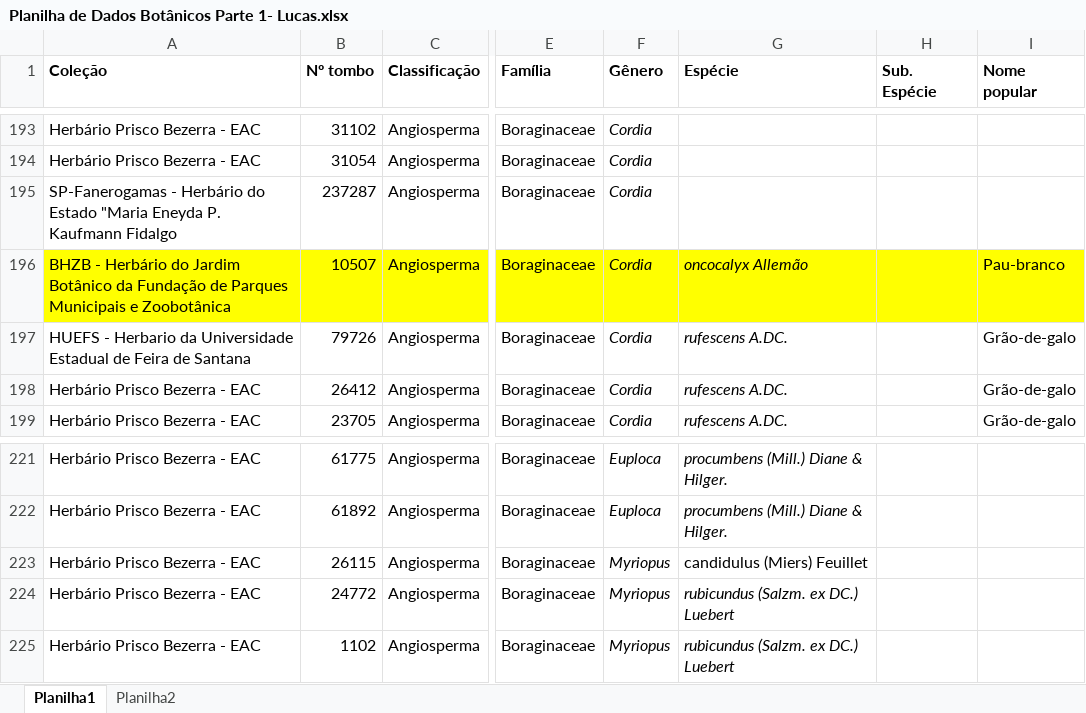
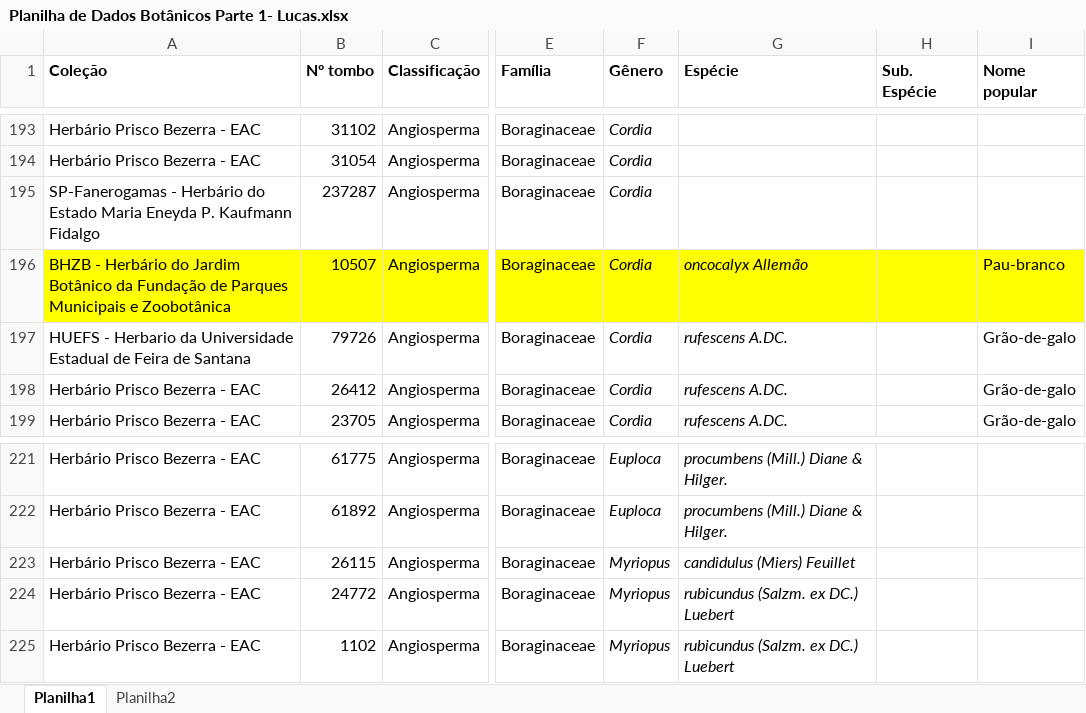
Before and after one commit to CompMethods-ICTP-SAIFR-Serrapilheira/Analysing_the_flora_in_Caucaia_CE, an Excel workbook: data/raw/Planilha de Dados Botânicos Parte 1- Lucas.xlsx, sheet Planilha1, drawn as a sheet; only a part is shown, gaps mark what is left out; values as stored, in another font and other column widths than the file's, no borders; table styles not drawn; the diff names each change by its address in the sheet, - before the commit and + after, or states it on an @@ line.

```diff
--- a/data/raw/Planilha de Dados Botânicos Parte 1- Lucas.xlsx (sheet Planilha1)
+++ b/data/raw/Planilha de Dados Botânicos Parte 1- Lucas.xlsx (sheet Planilha1)
-A195 (Coleção): …do Estado "Maria Eneyda P.…
+A195 (Coleção): …do Estado Maria Eneyda P.…
-G223 italic: off
+G223 italic: on
```
Also changed, not shown: 1 other file.
